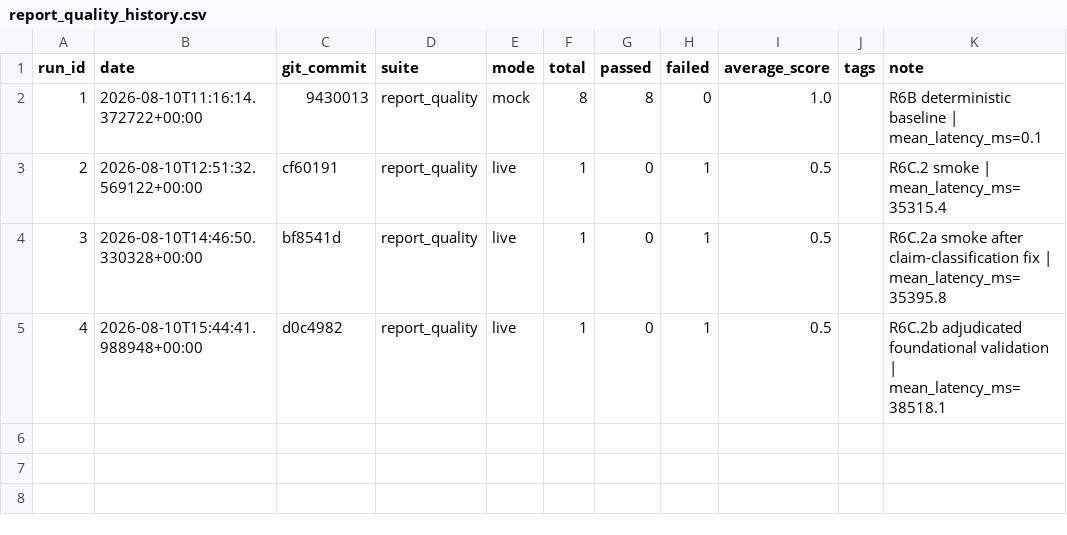
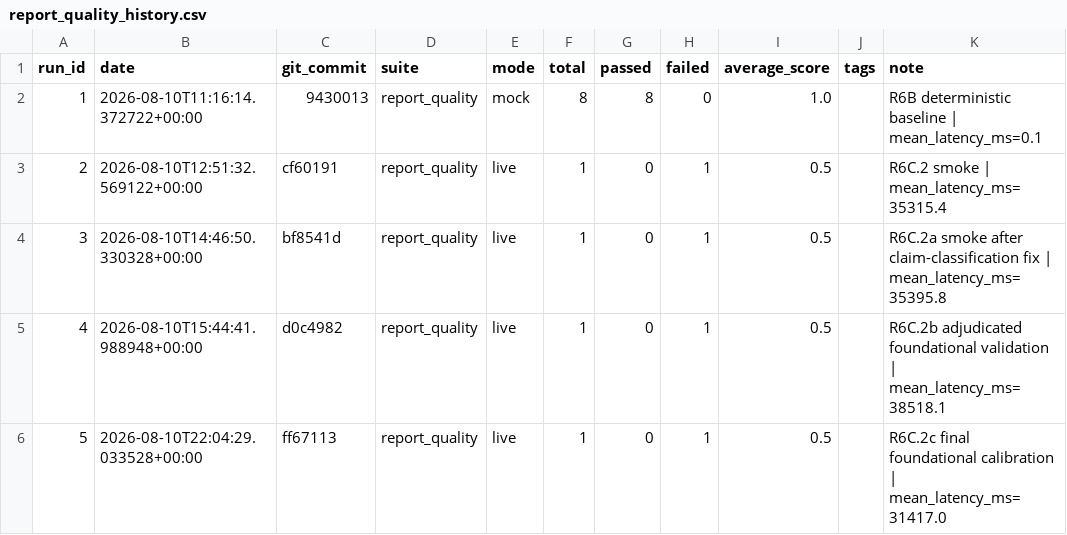
Before and after one commit to Patric-1613/research_guide_agent, a CSV file: eval_results/report_quality_history.csv, drawn as a sheet.

```diff
--- a/eval_results/report_quality_history.csv
+++ b/eval_results/report_quality_history.csv
@@ -5 +5,2 @@ run_id,date,git_commit,suite,mode,total,passed,failed,average_score,tags,note
 4,2026-08-10T15:44:41.988948+00:00,d0c4982,report_quality,live,1,0,1,0.5,,R6C.2b adjudicated foundational validation | mean_latency_ms=38518.1
+5,2026-08-10T22:04:29.033528+00:00,ff67113,report_quality,live,1,0,1,0.5,,R6C.2c final foundational calibration | mean_latency_ms=31417.0
```
